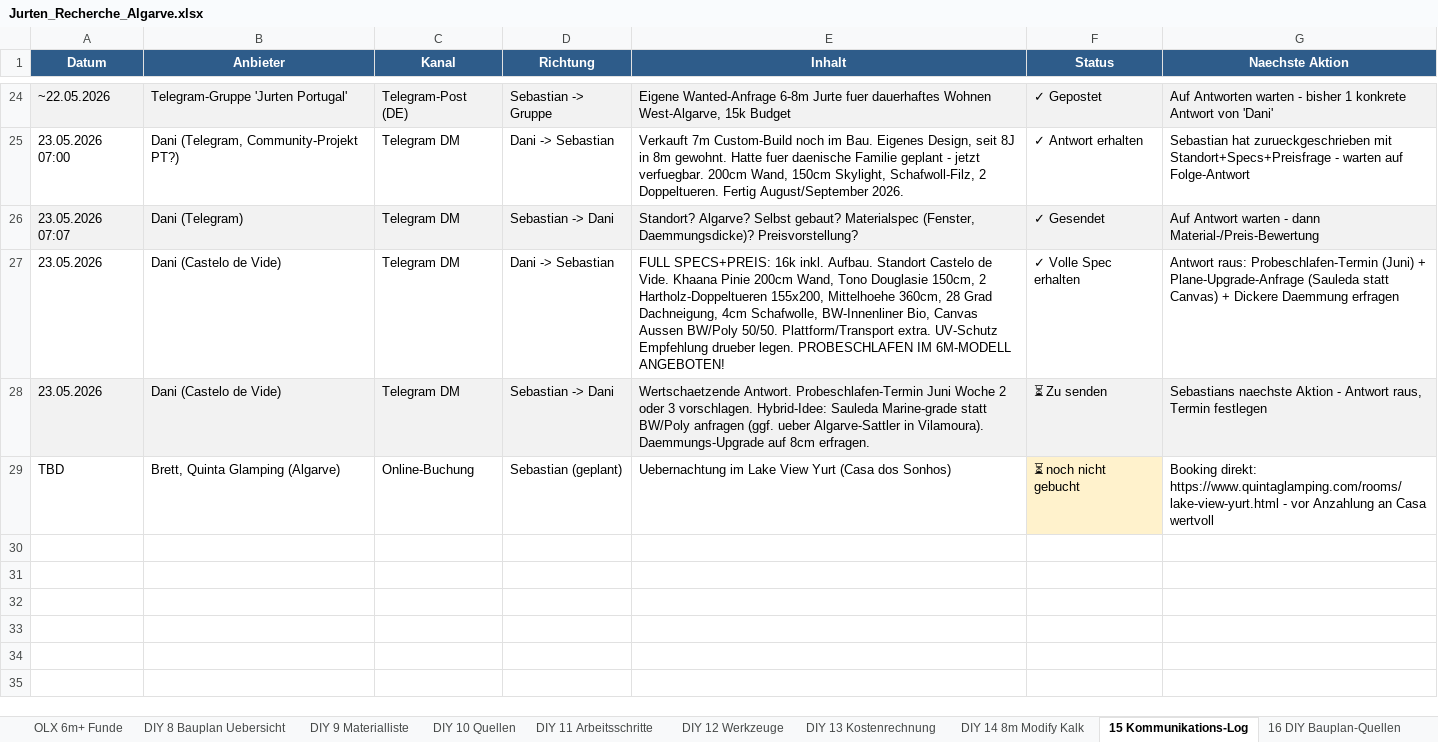
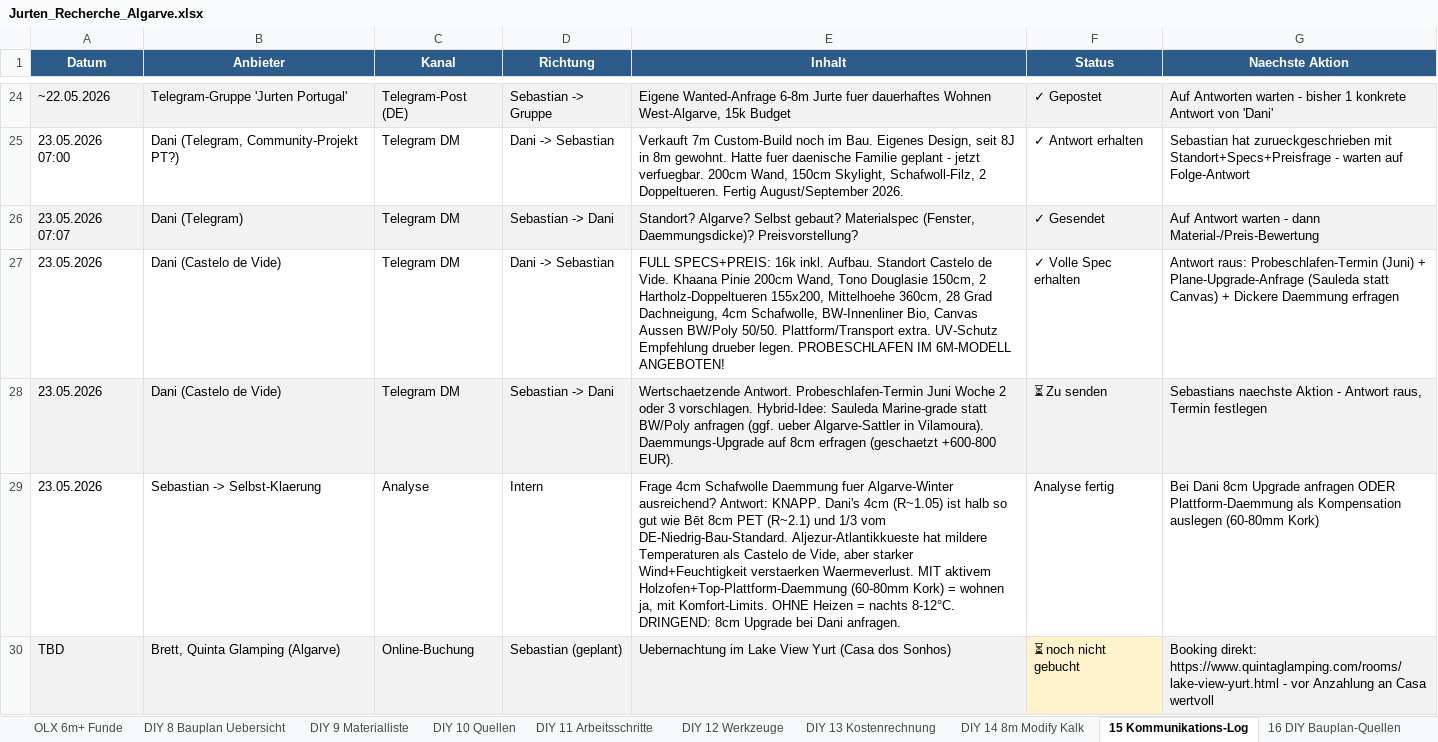
Before and after one commit to SynerGrow/Jurte, an Excel workbook: Jurten_Recherche_Algarve.xlsx, sheet 15 Kommunikations-Log, drawn as a sheet; only a part is shown, gaps mark what is left out; values as stored, in another font and other column widths than the file's, no borders; addresses are those after the commit; the diff names each change by its address in the sheet, - before the commit and + after, or states it on an @@ line.

```diff
--- a/Jurten_Recherche_Algarve.xlsx (sheet 15 Kommunikations-Log)
+++ b/Jurten_Recherche_Algarve.xlsx (sheet 15 Kommunikations-Log)
-E28 (Inhalt): …auf 8cm erfragen.
+E28 (Inhalt): …auf 8cm erfragen (geschaetzt +600-800 EUR).
+row 29: 23.05.2026 | Sebastian -> Selbst-Klaerung | Analyse | Intern | Frage 4cm Schafwolle Daemmung fuer Algarve-Winter ausreichend? Antwort: KNAPP. Dani's 4cm (R~1.05) ist halb so gut wie Bēt 8cm PET (R~2.1) und 1/3 vom DE-Niedrig-Bau-Standard. Aljezur-Atlantikkueste hat mildere Temperaturen als Castelo de Vide, aber starker Wind+Feuchtigkeit verstaerken Waermeverlust. MIT aktivem Holzofen+Top-Plattform-Daemmung (60-80mm Kork) = wohnen ja, mit Komfort-Limits. OHNE Heizen = nachts 8-12°C. DRINGEND: 8cm Upgrade bei Dani anfragen. | Analyse fertig | Bei Dani 8cm Upgrade anfragen ODER Plattform-Daemmung als Kompensation auslegen (60-80mm Kork)
-A30:E30 fill: none
+A30:E30 fill: #F2F2F2
-G30 fill: none
+G30 fill: #F2F2F2
```
Also changed, not shown: 1 other file.
